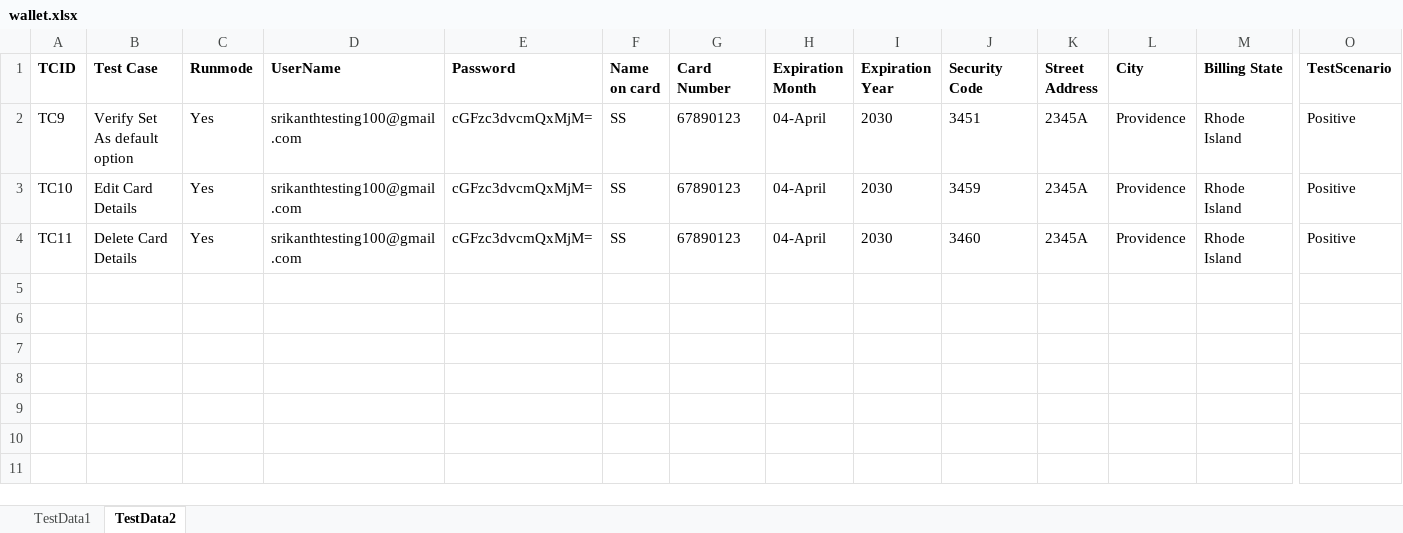
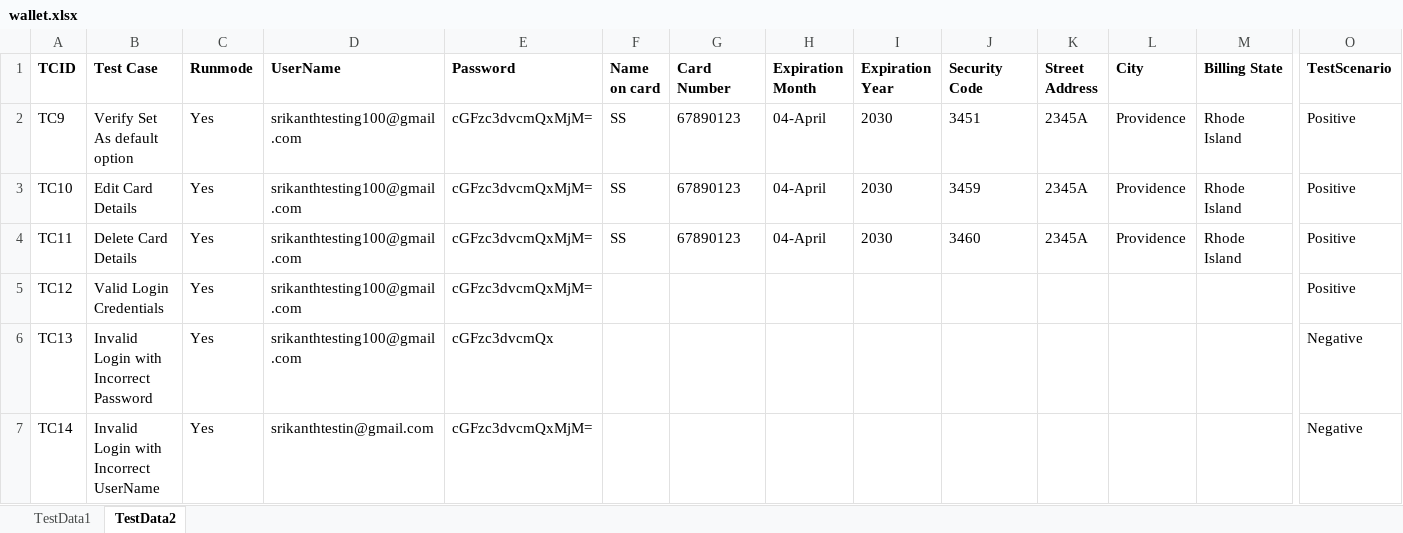
Before and after one commit to Shikha061285/Dollardays, an Excel workbook: target/classes/wallet.xlsx, sheet TestData2, drawn as a sheet; only a part is shown, gaps mark what is left out; values as stored, in another font and other column widths than the file's, no borders; charts and pictures not drawn; rows hold the shown columns only; the diff names each change by its address in the sheet, - before the commit and + after, or states it on an @@ line.

```diff
--- a/target/classes/wallet.xlsx (sheet TestData2)
+++ b/target/classes/wallet.xlsx (sheet TestData2)
+row 5: TC12 | Valid Login Credentials | Yes | srikanthtesting100@gmail.com | cGFzc3dvcmQxMjM= |  |  |  |  |  |  |  |  | Positive
+row 6: TC13 | Invalid Login with Incorrect Password | Yes | srikanthtesting100@gmail.com | cGFzc3dvcmQx |  |  |  |  |  |  |  |  | Negative
+row 7: TC14 | Invalid Login with Incorrect UserName | Yes | srikanthtestin@gmail.com | cGFzc3dvcmQxMjM= |  |  |  |  |  |  |  |  | Negative
```
Also changed, not shown: 11 other files.
